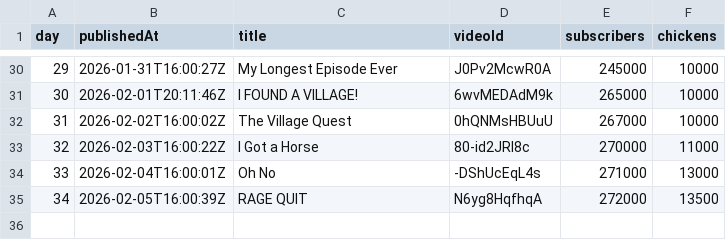
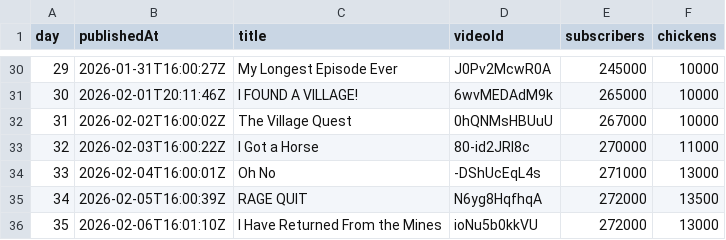
Before and after one commit to AdrianGev/ryan3000-statistics, a CSV file: youtube_chickens.csv, drawn as a sheet; only a part is shown, gaps mark what is left out; the diff names each change by its address in the sheet, - before the commit and + after, or states it on an @@ line.

```diff
--- a/youtube_chickens.csv
+++ b/youtube_chickens.csv
+row 36: 35 | 2026-02-06T16:01:10Z | I Have Returned From the Mines | ioNu5b0kkVU | 272000 | 13000
```
Also changed, not shown: 1 other file.
